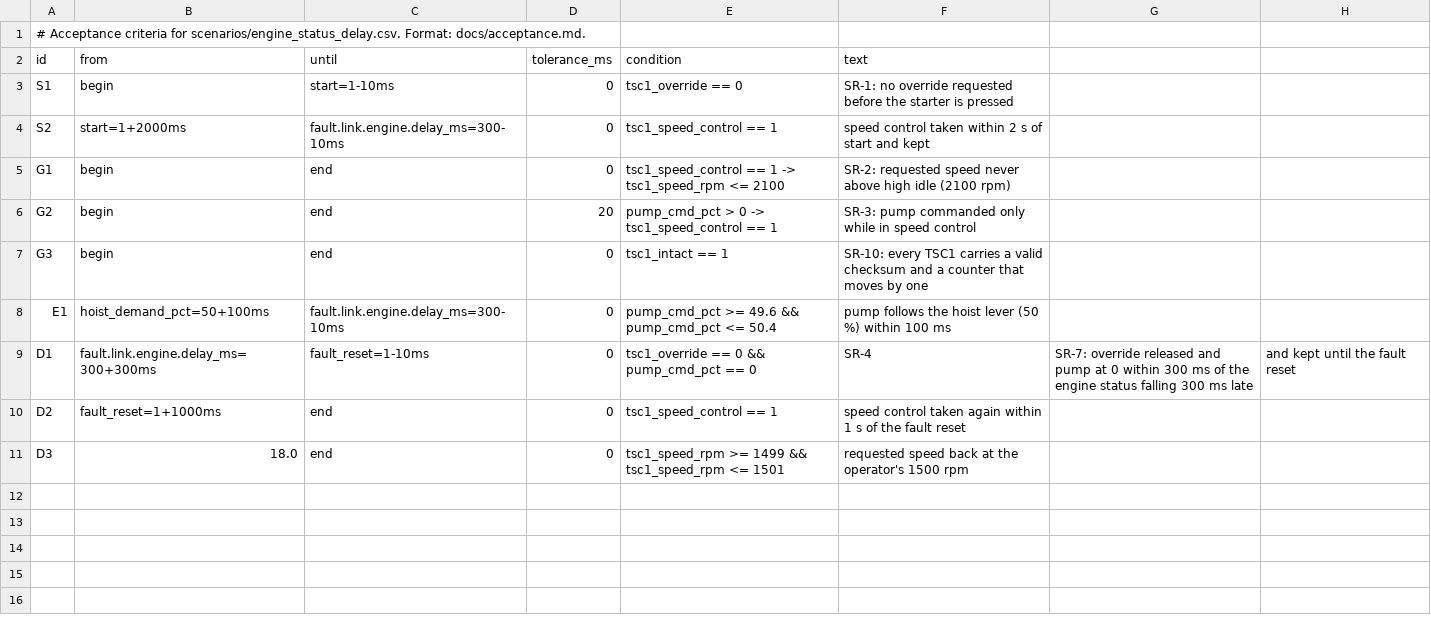
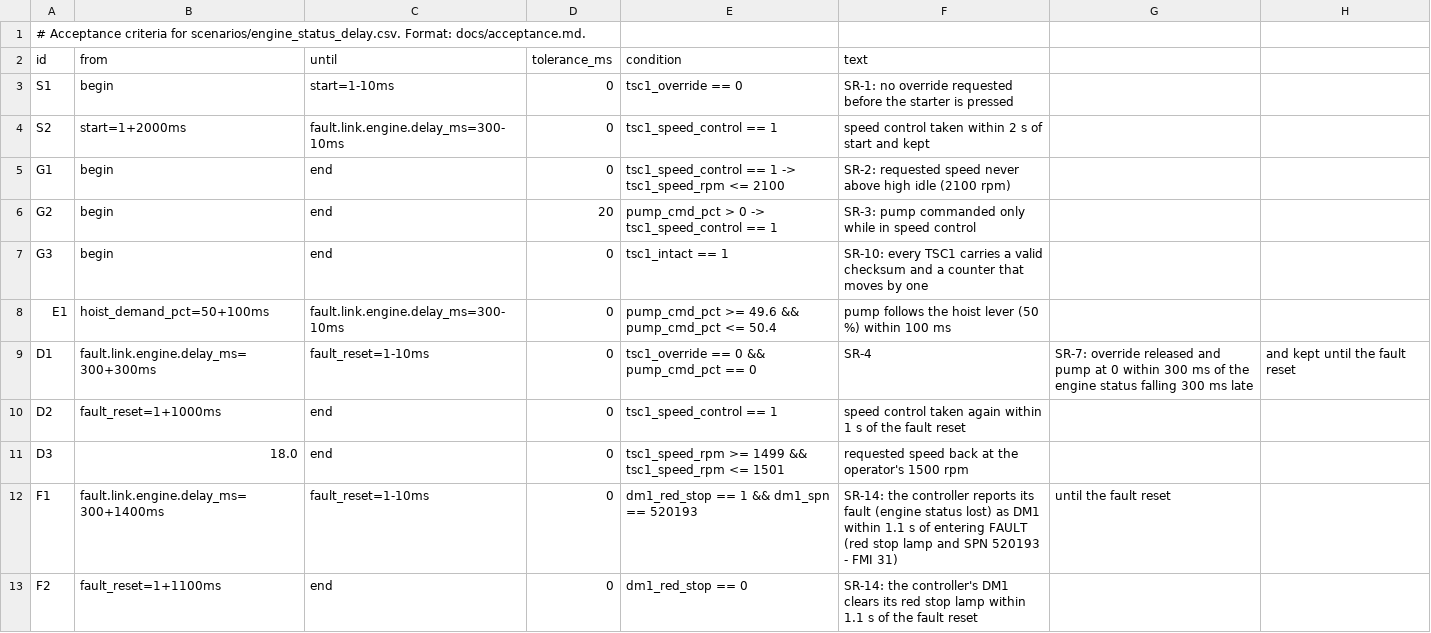
Before and after one commit to Open-Heavy-Machinery/open-crank, a CSV file: scenarios/engine_status_delay.accept.csv, drawn as a sheet.

```diff
--- a/scenarios/engine_status_delay.accept.csv
+++ b/scenarios/engine_status_delay.accept.csv
@@ -11 +11,3 @@ D2,fault_reset=1+1000ms,end,0,tsc1_speed_control == 1,speed control taken again
 D3,18.0,end,0,tsc1_speed_rpm >= 1499 && tsc1_speed_rpm <= 1501,requested speed back at the operator's 1500 rpm
+F1,fault.link.engine.delay_ms=300+1400ms,fault_reset=1-10ms,0,dm1_red_stop == 1 && dm1_spn == 520193,SR-14: the controller reports its fault (engine status lost) as DM1 within 1.1 s of entering FAULT (red stop lamp and SPN 520193 - FMI 31), until the fault reset
+F2,fault_reset=1+1100ms,end,0,dm1_red_stop == 0,SR-14: the controller's DM1 clears its red stop lamp within 1.1 s of the fault reset
```
Also changed, not shown: scenarios/engine_dtc_red.accept.csv, scenarios/engine_dtc_red_and_amber.accept.csv, 28 other files.
